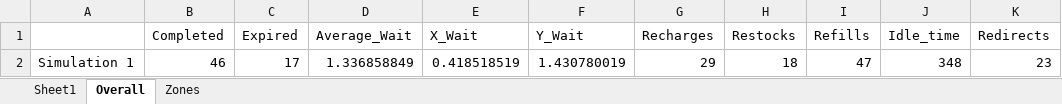
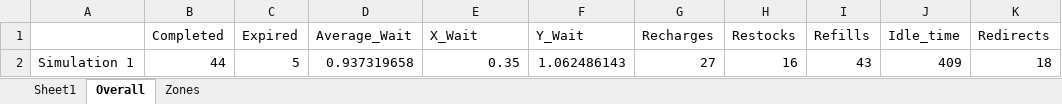
Before and after one commit to JonathanCLarson/SMART_UAV_disaster_algorithm_1, an Excel workbook: Simulation_Code_1/Display Simulation/simulationResult.xlsx, sheet Overall, drawn as a sheet; values as stored, in another font and other column widths than the file's, no borders; removed rows and columns are numbered as before the commit, all else as after; the diff names each change by its address in the sheet, - before the commit and + after, or states it on an @@ line.

```diff
--- a/Simulation_Code_1/Display Simulation/simulationResult.xlsx (sheet Overall)
+++ b/Simulation_Code_1/Display Simulation/simulationResult.xlsx (sheet Overall)
-row 2: Simulation 1 | 46 | 17 | 1.336858849 | 0.418518519 | 1.430780019 | 29 | 18 | 47 | 348 | 23
+row 2: Simulation 1 | 44 | 5 | 0.937319658 | 0.35 | 1.062486143 | 27 | 16 | 43 | 409 | 18
```
Also changed, not shown: sheet Zones, Current_Workspace/2UAV.xlsx, Current_Workspace/singleRun.xlsx, 6 other files.
